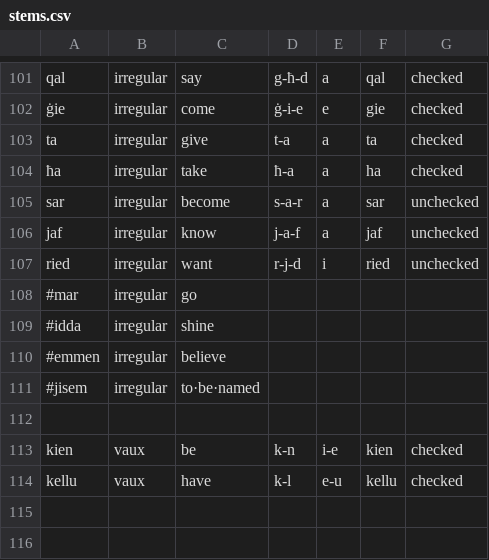
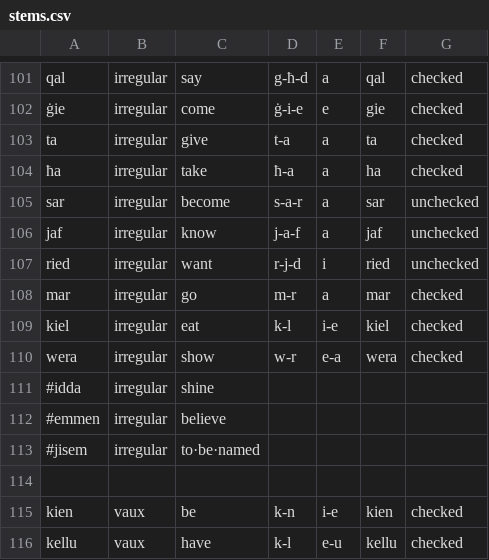
Before and after one commit to apertium/apertium-mlt-heb, a CSV file: dev/mt_verbs/stems.csv, drawn as a sheet; only a part is shown, gaps mark what is left out.

Commit message:
adding some irregular verbs

```diff
--- a/dev/mt_verbs/stems.csv
+++ b/dev/mt_verbs/stems.csv
@@ -107,3 +107,5 @@ jaf, irregular, know, j-a-f, a, jaf, unchecked
 ried, irregular, want, r-j-d, i, ried, unchecked
-#mar, irregular, go,
+mar, irregular, go, m-r, a, mar, checked
+kiel, irregular, eat, k-l, i-e, kiel, checked
+wera, irregular, show, w-r, e-a, wera, checked
 #idda, irregular, shine,
```
Also changed, not shown: 6 other files.
